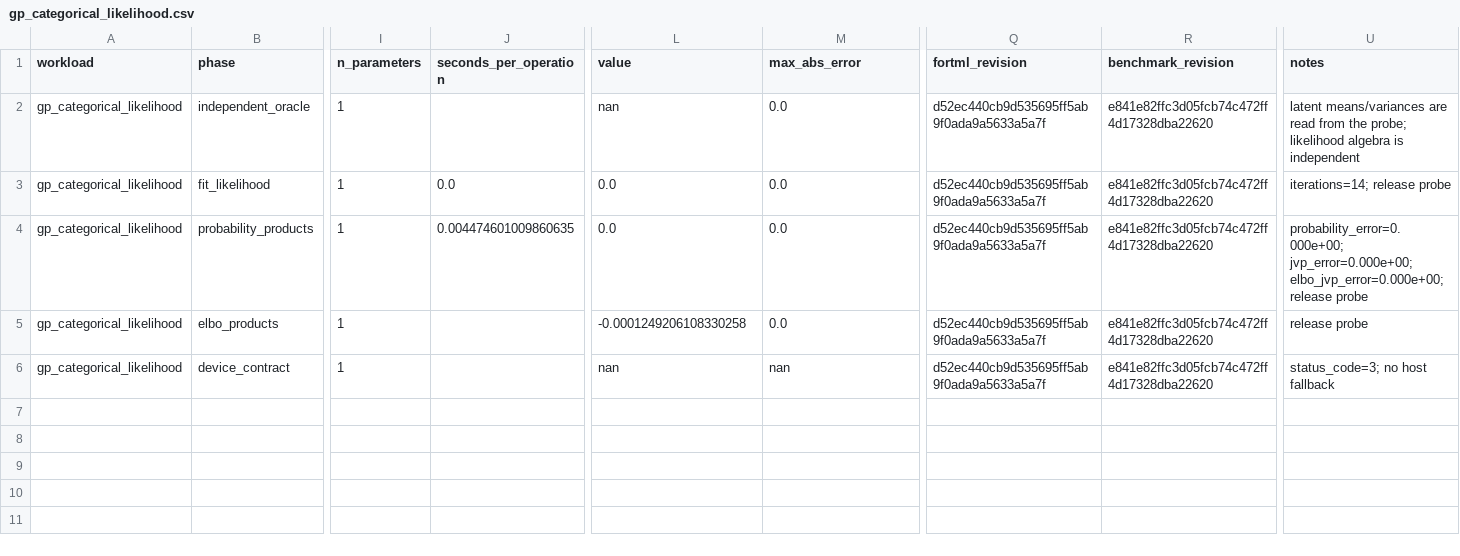
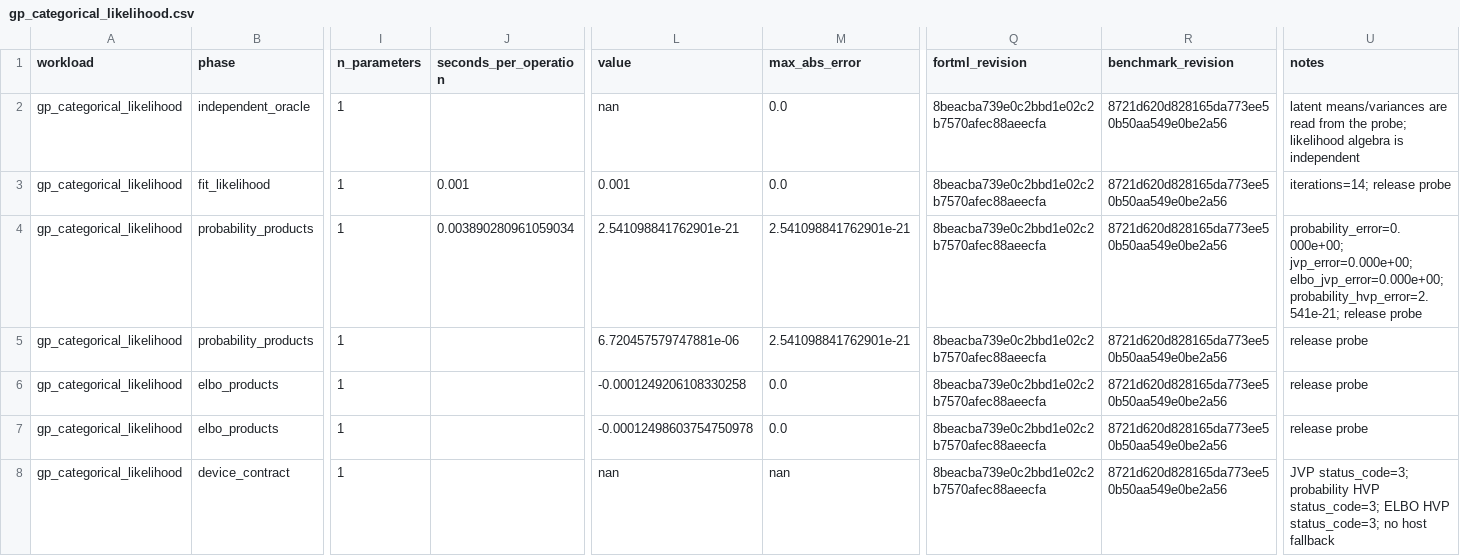
Before and after one commit to lazy-fortran/fortml-bench, a CSV file: results/gp_categorical_likelihood.csv, drawn as a sheet; only a part is shown, gaps mark what is left out; addresses are those after the commit; rows hold the shown columns only; the diff names each change by its address in the sheet, - before the commit and + after, or states it on an @@ line.

Commit message:
bench(gp): record categorical likelihood temperature HVPs

```diff
--- a/results/gp_categorical_likelihood.csv
+++ b/results/gp_categorical_likelihood.csv
-Q2:Q4 (fortml_revision): d52ec440cb9d535695ff5ab9f0ada9a5633a5a7f
+Q2:Q4 (fortml_revision): 8beacba739e0c2bbd1e02c2b7570afec88aeecfa
-R2:R4 (benchmark_revision): e841e82ffc3d05fcb74c472ff4d17328dba22620
+R2:R4 (benchmark_revision): 8721d620d828165da773ee50b50aa549e0be2a56
-J3 (seconds_per_operation): 0.0
+J3 (seconds_per_operation): 0.001
-L3 (value): 0.0
+L3 (value): 0.001
-J4 (seconds_per_operation): 0.004474601009860635
+J4 (seconds_per_operation): 0.003890280961059034
-L4 (value): 0.0
+L4 (value): 2.541098841762901e-21
-M4 (max_abs_error): 0.0
+M4 (max_abs_error): 2.541098841762901e-21
-U4 (notes): …jvp_error=0.000e+00; elbo_jvp_error=0.000e+00; release probe
+U4 (notes): …jvp_error=0.000e+00; elbo_jvp_error=0.000e+00; probability_hvp_error=2.541e-21; release probe
+row 5: gp_categorical_likelihood | probability_products | 1 |  | 6.720457579747881e-06 | 2.541098841762901e-21 | 8beacba739e0c2bbd1e02c2b7570afec88aeecfa | 8721d620d828165da773ee50b50aa549e0be2a56 | release probe
-Q6 (fortml_revision): d52ec440cb9d535695ff5ab9f0ada9a5633a5a7f
+Q6 (fortml_revision): 8beacba739e0c2bbd1e02c2b7570afec88aeecfa
-R6 (benchmark_revision): e841e82ffc3d05fcb74c472ff4d17328dba22620
+R6 (benchmark_revision): 8721d620d828165da773ee50b50aa549e0be2a56
+row 7: gp_categorical_likelihood | elbo_products | 1 |  | -0.00012498603754750978 | 0.0 | 8beacba739e0c2bbd1e02c2b7570afec88aeecfa | 8721d620d828165da773ee50b50aa549e0be2a56 | release probe
-Q8 (fortml_revision): d52ec440cb9d535695ff5ab9f0ada9a5633a5a7f
+Q8 (fortml_revision): 8beacba739e0c2bbd1e02c2b7570afec88aeecfa
-R8 (benchmark_revision): e841e82ffc3d05fcb74c472ff4d17328dba22620
+R8 (benchmark_revision): 8721d620d828165da773ee50b50aa549e0be2a56
-U8 (notes): status_code=3; no…
+U8 (notes): JVP status_code=3; probability HVP status_code=3; ELBO HVP status_code=3; no…
```
